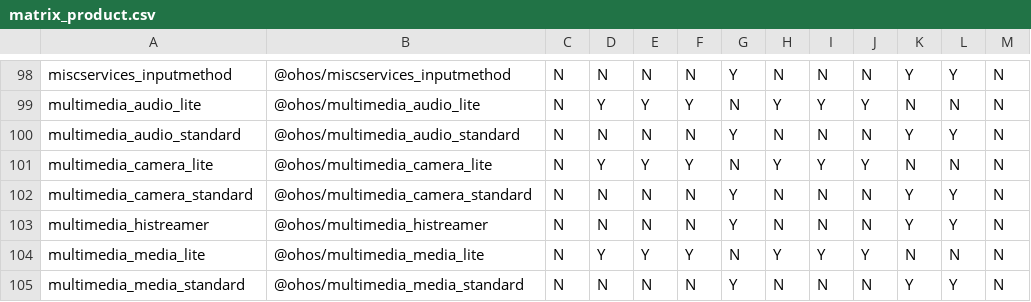
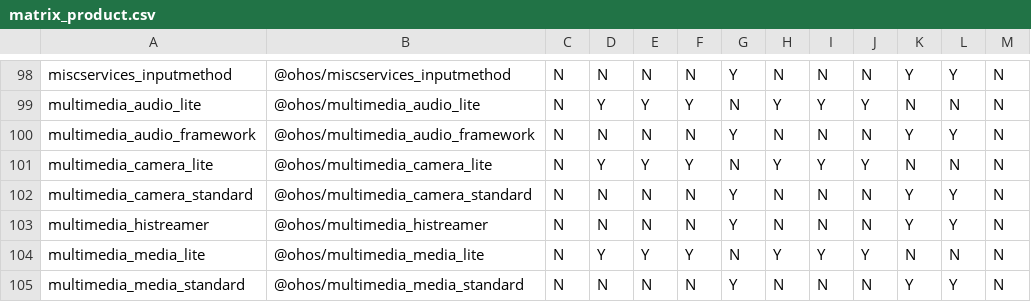
Before and after one commit to openharmony/manifest, a CSV file: matrix_product.csv, drawn as a sheet; only a part is shown, gaps mark what is left out.

Commit message:
matrix also need change when project name change Signed-off-by: magekkkk <lixin113@huawei.com>

```diff
--- a/matrix_product.csv
+++ b/matrix_product.csv
@@ -99,3 +99,3 @@ miscservices_inputmethod,@ohos/miscservices_inputmethod,N,N,N,N,Y,N,N,N,Y,Y,N
 multimedia_audio_lite,@ohos/multimedia_audio_lite,N,Y,Y,Y,N,Y,Y,Y,N,N,N
-multimedia_audio_standard,@ohos/multimedia_audio_standard,N,N,N,N,Y,N,N,N,Y,Y,N
+multimedia_audio_framework,@ohos/multimedia_audio_framework,N,N,N,N,Y,N,N,N,Y,Y,N
 multimedia_camera_lite,@ohos/multimedia_camera_lite,N,Y,Y,Y,N,Y,Y,Y,N,N,N
```
